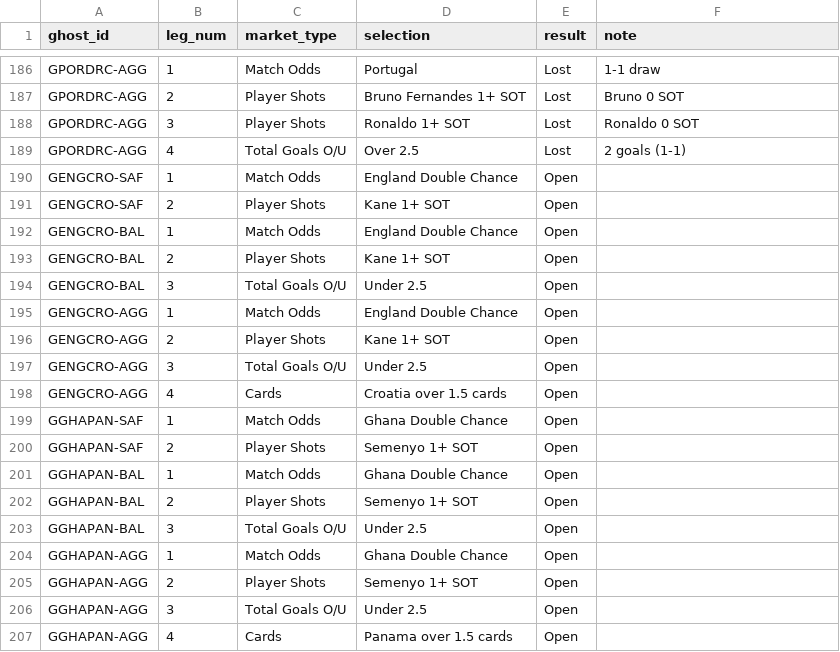
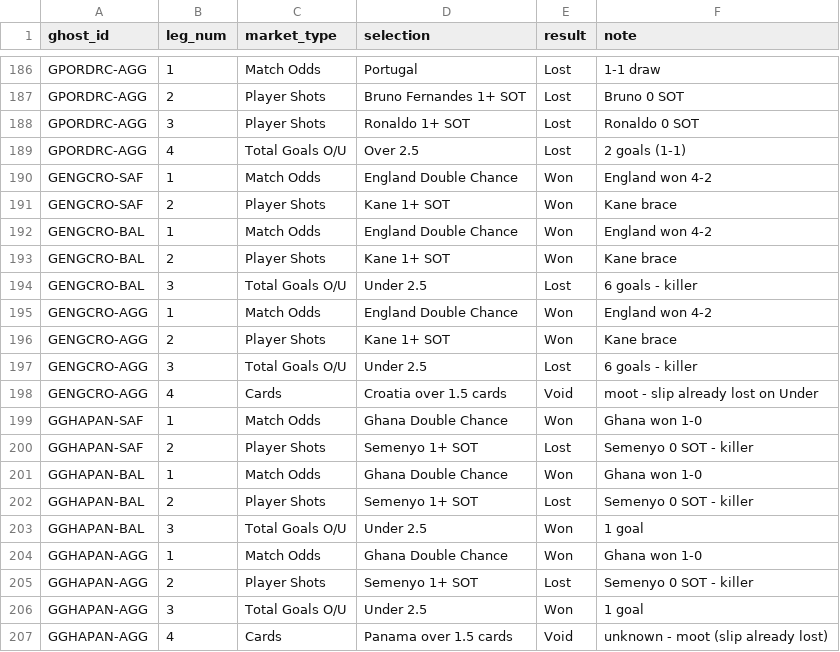
Before and after one commit to EmptyCornmeal/wc2026-bets, a CSV file: data/ghost_legs.csv, drawn as a sheet; only a part is shown, gaps mark what is left out; the diff covers the shown part only.

```diff
--- a/data/ghost_legs.csv
+++ b/data/ghost_legs.csv
@@ -189,19 +189,19 @@ GPORDRC-AGG,3,Player Shots,Ronaldo 1+ SOT,Lost,Ronaldo 0 SOT
 GPORDRC-AGG,4,Total Goals O/U,Over 2.5,Lost,2 goals (1-1)
-GENGCRO-SAF,1,Match Odds,England Double Chance,Open,
-GENGCRO-SAF,2,Player Shots,Kane 1+ SOT,Open,
-GENGCRO-BAL,1,Match Odds,England Double Chance,Open,
-GENGCRO-BAL,2,Player Shots,Kane 1+ SOT,Open,
-GENGCRO-BAL,3,Total Goals O/U,Under 2.5,Open,
-GENGCRO-AGG,1,Match Odds,England Double Chance,Open,
-GENGCRO-AGG,2,Player Shots,Kane 1+ SOT,Open,
-GENGCRO-AGG,3,Total Goals O/U,Under 2.5,Open,
-GENGCRO-AGG,4,Cards,Croatia over 1.5 cards,Open,
-GGHAPAN-SAF,1,Match Odds,Ghana Double Chance,Open,
-GGHAPAN-SAF,2,Player Shots,Semenyo 1+ SOT,Open,
-GGHAPAN-BAL,1,Match Odds,Ghana Double Chance,Open,
-GGHAPAN-BAL,2,Player Shots,Semenyo 1+ SOT,Open,
-GGHAPAN-BAL,3,Total Goals O/U,Under 2.5,Open,
-GGHAPAN-AGG,1,Match Odds,Ghana Double Chance,Open,
-GGHAPAN-AGG,2,Player Shots,Semenyo 1+ SOT,Open,
-GGHAPAN-AGG,3,Total Goals O/U,Under 2.5,Open,
-GGHAPAN-AGG,4,Cards,Panama over 1.5 cards,Open,
+GENGCRO-SAF,1,Match Odds,England Double Chance,Won,England won 4-2
+GENGCRO-SAF,2,Player Shots,Kane 1+ SOT,Won,Kane brace
+GENGCRO-BAL,1,Match Odds,England Double Chance,Won,England won 4-2
+GENGCRO-BAL,2,Player Shots,Kane 1+ SOT,Won,Kane brace
+GENGCRO-BAL,3,Total Goals O/U,Under 2.5,Lost,6 goals - killer
+GENGCRO-AGG,1,Match Odds,England Double Chance,Won,England won 4-2
+GENGCRO-AGG,2,Player Shots,Kane 1+ SOT,Won,Kane brace
+GENGCRO-AGG,3,Total Goals O/U,Under 2.5,Lost,6 goals - killer
+GENGCRO-AGG,4,Cards,Croatia over 1.5 cards,Void,moot - slip already lost on Under
+GGHAPAN-SAF,1,Match Odds,Ghana Double Chance,Won,Ghana won 1-0
+GGHAPAN-SAF,2,Player Shots,Semenyo 1+ SOT,Lost,Semenyo 0 SOT - killer
+GGHAPAN-BAL,1,Match Odds,Ghana Double Chance,Won,Ghana won 1-0
+GGHAPAN-BAL,2,Player Shots,Semenyo 1+ SOT,Lost,Semenyo 0 SOT - killer
+GGHAPAN-BAL,3,Total Goals O/U,Under 2.5,Won,1 goal
+GGHAPAN-AGG,1,Match Odds,Ghana Double Chance,Won,Ghana won 1-0
+GGHAPAN-AGG,2,Player Shots,Semenyo 1+ SOT,Lost,Semenyo 0 SOT - killer
+GGHAPAN-AGG,3,Total Goals O/U,Under 2.5,Won,1 goal
+GGHAPAN-AGG,4,Cards,Panama over 1.5 cards,Void,unknown - moot (slip already lost)
```
Also changed, not shown: 18 edited cells elsewhere in this file, data/bets.csv, data/deposits.csv, 7 other files.
